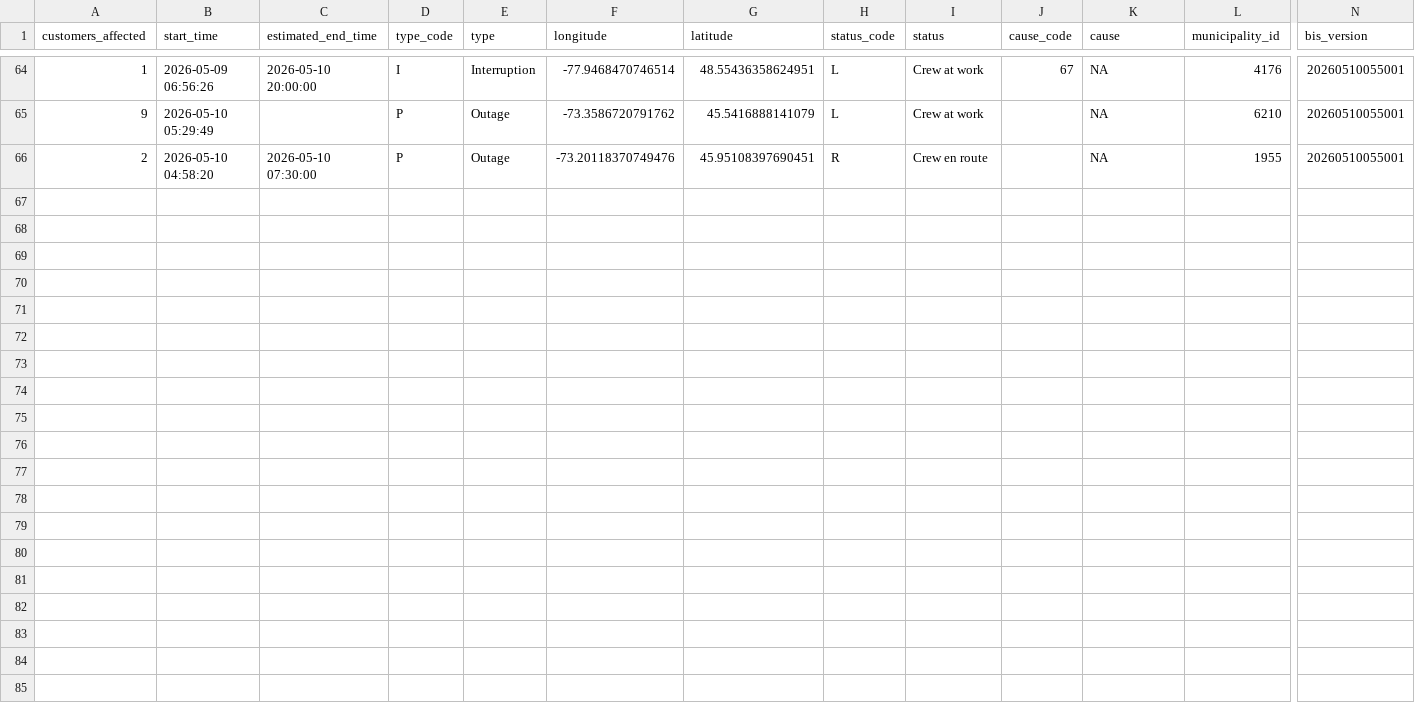
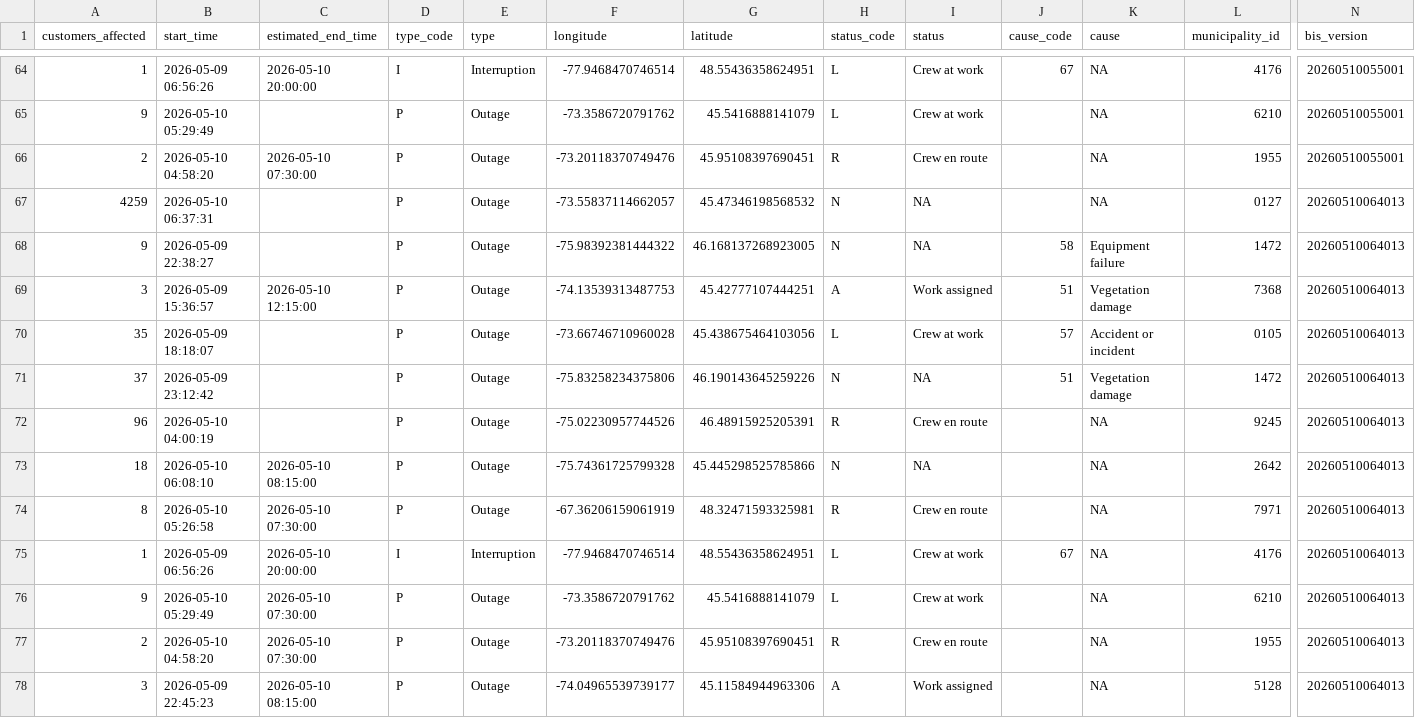
Before and after one commit to hdoyle21/hydro_qc, a CSV file: data/outages/2026-05-10.csv, drawn as a sheet; only a part is shown, gaps mark what is left out; rows hold the shown columns only; the diff names each change by its address in the sheet, - before the commit and + after, or states it on an @@ line.

```diff
--- a/data/outages/2026-05-10.csv
+++ b/data/outages/2026-05-10.csv
+row 67: 4259 | 2026-05-10 06:37:31 |  | P | Outage | -73.55837114662057 | 45.47346198568532 | N | NA |  | NA | 0127 | 20260510064013
+row 68: 9 | 2026-05-09 22:38:27 |  | P | Outage | -75.98392381444322 | 46.168137268923005 | N | NA | 58 | Equipment failure | 1472 | 20260510064013
+row 69: 3 | 2026-05-09 15:36:57 | 2026-05-10 12:15:00 | P | Outage | -74.13539313487753 | 45.42777107444251 | A | Work assigned | 51 | Vegetation damage | 7368 | 20260510064013
+row 70: 35 | 2026-05-09 18:18:07 |  | P | Outage | -73.66746710960028 | 45.438675464103056 | L | Crew at work | 57 | Accident or incident | 0105 | 20260510064013
+row 71: 37 | 2026-05-09 23:12:42 |  | P | Outage | -75.83258234375806 | 46.190143645259226 | N | NA | 51 | Vegetation damage | 1472 | 20260510064013
+row 72: 96 | 2026-05-10 04:00:19 |  | P | Outage | -75.02230957744526 | 46.48915925205391 | R | Crew en route |  | NA | 9245 | 20260510064013
+row 73: 18 | 2026-05-10 06:08:10 | 2026-05-10 08:15:00 | P | Outage | -75.74361725799328 | 45.445298525785866 | N | NA |  | NA | 2642 | 20260510064013
+row 74: 8 | 2026-05-10 05:26:58 | 2026-05-10 07:30:00 | P | Outage | -67.36206159061919 | 48.32471593325981 | R | Crew en route |  | NA | 7971 | 20260510064013
+row 75: 1 | 2026-05-09 06:56:26 | 2026-05-10 20:00:00 | I | Interruption | -77.9468470746514 | 48.55436358624951 | L | Crew at work | 67 | NA | 4176 | 20260510064013
+row 76: 9 | 2026-05-10 05:29:49 | 2026-05-10 07:30:00 | P | Outage | -73.3586720791762 | 45.5416888141079 | L | Crew at work |  | NA | 6210 | 20260510064013
+row 77: 2 | 2026-05-10 04:58:20 | 2026-05-10 07:30:00 | P | Outage | -73.20118370749476 | 45.95108397690451 | R | Crew en route |  | NA | 1955 | 20260510064013
+row 78: 3 | 2026-05-09 22:45:23 | 2026-05-10 08:15:00 | P | Outage | -74.04965539739177 | 45.11584944963306 | A | Work assigned |  | NA | 5128 | 20260510064013
```
Also changed, not shown: data/planned/2026-05-10.csv.
